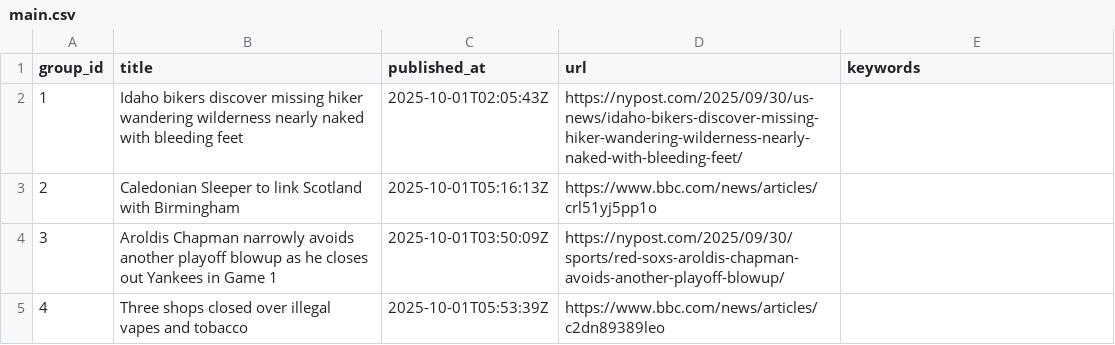
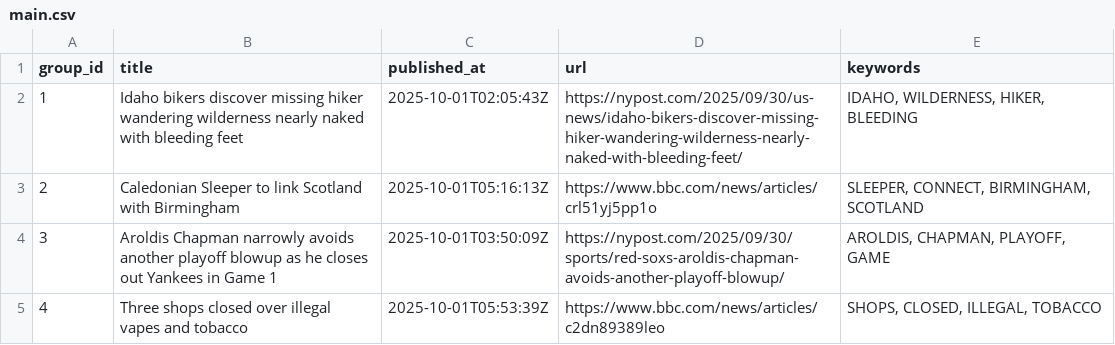
Before and after one commit to lileungws/whatsnews01, a CSV file: web/data/main.csv, drawn as a sheet.

Commit message:
Update keywords main.csv

```diff
--- a/web/data/main.csv
+++ b/web/data/main.csv
@@ -1,5 +1,5 @@
 group_id,title,published_at,url,keywords
-1,Idaho bikers discover missing hiker wandering wilderness nearly naked with bleeding feet,2025-10-01T02:05:43Z,https://nypost.com/2025/09/30/us-news/idaho-bikers-discover-missing-hiker-wandering-wilderness-nearly-naked-with-bleeding-feet/,
-2,Caledonian Sleeper to link Scotland with Birmingham,2025-10-01T05:16:13Z,https://www.bbc.com/news/articles/crl51yj5pp1o,
-3,Aroldis Chapman narrowly avoids another playoff blowup as he closes out Yankees in Game 1,2025-10-01T03:50:09Z,https://nypost.com/2025/09/30/sports/red-soxs-aroldis-chapman-avoids-another-playoff-blowup/,
-4,Three shops closed over illegal vapes and tobacco,2025-10-01T05:53:39Z,https://www.bbc.com/news/articles/c2dn89389leo,
+1,Idaho bikers discover missing hiker wandering wilderness nearly naked with bleeding feet,2025-10-01T02:05:43Z,https://nypost.com/2025/09/30/us-news/idaho-bikers-discover-missing-hiker-wandering-wilderness-nearly-naked-with-bleeding-feet/,"IDAHO, WILDERNESS, HIKER, BLEEDING"
+2,Caledonian Sleeper to link Scotland with Birmingham,2025-10-01T05:16:13Z,https://www.bbc.com/news/articles/crl51yj5pp1o,"SLEEPER, CONNECT, BIRMINGHAM, SCOTLAND"
+3,Aroldis Chapman narrowly avoids another playoff blowup as he closes out Yankees in Game 1,2025-10-01T03:50:09Z,https://nypost.com/2025/09/30/sports/red-soxs-aroldis-chapman-avoids-another-playoff-blowup/,"AROLDIS, CHAPMAN, PLAYOFF, GAME"
+4,Three shops closed over illegal vapes and tobacco,2025-10-01T05:53:39Z,https://www.bbc.com/news/articles/c2dn89389leo,"SHOPS, CLOSED, ILLEGAL, TOBACCO"
```
Also changed, not shown: history/history.csv.
